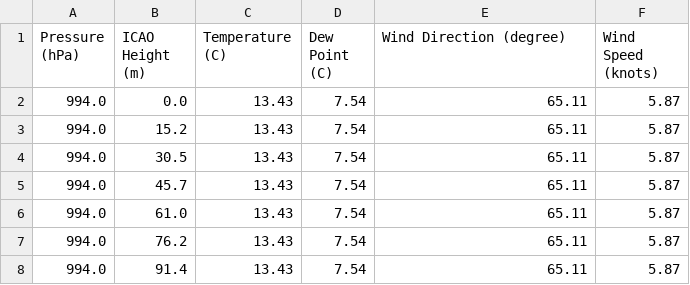
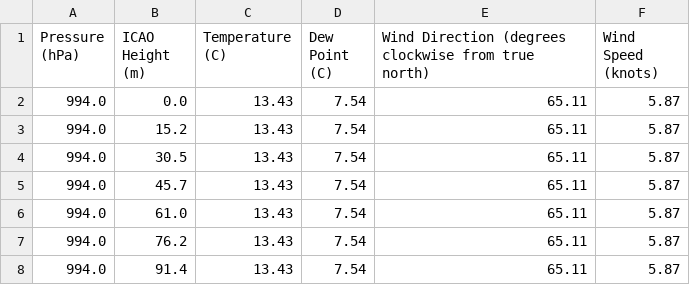
Before and after one commit to acol0005/Accessories, a CSV file: Weather Data Skimmer/april_avg_profile.csv, drawn as a sheet; only a part is shown.

Commit message:
Updated documentation on weather data skimmer

```diff
--- a/Weather Data Skimmer/april_avg_profile.csv
+++ b/Weather Data Skimmer/april_avg_profile.csv
@@ -1,2 +1,2 @@
-Pressure (hPa),ICAO Height (m),Temperature (C),Dew Point (C),Wind Direction (degree),Wind Speed (knots)
+Pressure (hPa),ICAO Height (m),Temperature (C),Dew Point (C),Wind Direction (degrees clockwise from true north),Wind Speed (knots)
 994.0,0.0,13.43,7.54,65.11,5.87
```
Also changed, not shown: 2 other files.
